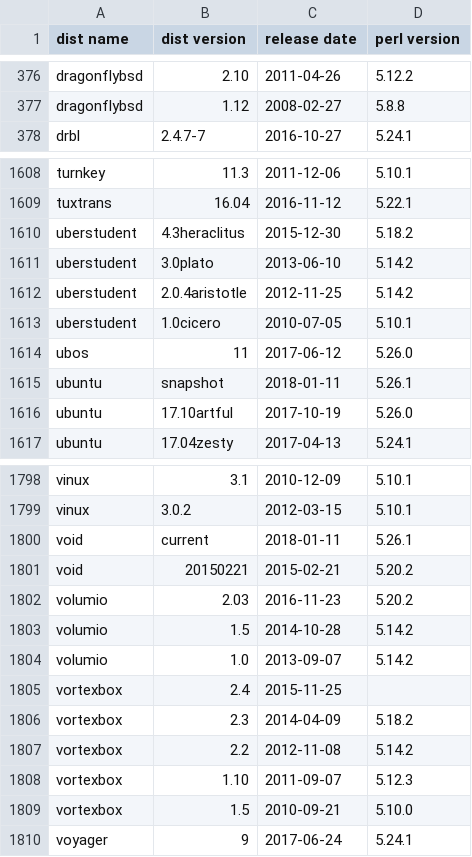
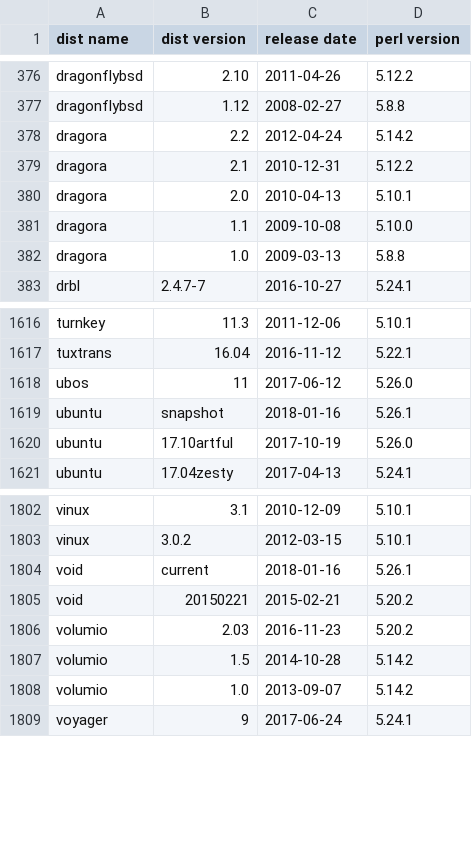
Before and after one commit to Tux/System-Info, a CSV file: sandbox/dist-perl.csv, drawn as a sheet; only a part is shown, gaps mark what is left out; the diff covers the shown part only.

Commit message:
Update distrowatch info
• New distro dragora
• uberstudent & vortexbox gone

```diff
--- a/sandbox/dist-perl.csv
+++ b/sandbox/dist-perl.csv
@@ -377,2 +377,7 @@ dragonflybsd,2.10,2011-04-26,5.12.2
 dragonflybsd,1.12,2008-02-27,5.8.8
+dragora,2.2,2012-04-24,5.14.2
+dragora,2.1,2010-12-31,5.12.2
+dragora,2.0,2010-04-13,5.10.1
+dragora,1.1,2009-10-08,5.10.0
+dragora,1.0,2009-03-13,5.8.8
 drbl,2.4.7-7,2016-10-27,5.24.1
@@ -1609,8 +1617,4 @@ turnkey,11.3,2011-12-06,5.10.1
 tuxtrans,16.04,2016-11-12,5.22.1
-uberstudent,4.3heraclitus,2015-12-30,5.18.2
-uberstudent,3.0plato,2013-06-10,5.14.2
-uberstudent,2.0.4aristotle,2012-11-25,5.14.2
-uberstudent,1.0cicero,2010-07-05,5.10.1
 ubos,11,2017-06-12,5.26.0
-ubuntu,snapshot,2018-01-11,5.26.1
+ubuntu,snapshot,2018-01-16,5.26.1
 ubuntu,17.10artful,2017-10-19,5.26.0
@@ -1799,3 +1803,3 @@ vinux,3.1,2010-12-09,5.10.1
 vinux,3.0.2,2012-03-15,5.10.1
-void,current,2018-01-11,5.26.1
+void,current,2018-01-16,5.26.1
 void,20150221,2015-02-21,5.20.2
@@ -1804,7 +1808,2 @@ volumio,1.5,2014-10-28,5.14.2
 volumio,1.0,2013-09-07,5.14.2
-vortexbox,2.4,2015-11-25," "
-vortexbox,2.3,2014-04-09,5.18.2
-vortexbox,2.2,2012-11-08,5.14.2
-vortexbox,1.10,2011-09-07,5.12.3
-vortexbox,1.5,2010-09-21,5.10.0
 voyager,9,2017-06-24,5.24.1
```
Also changed, not shown: 3 added rows and 28 edited cells elsewhere in this file.
